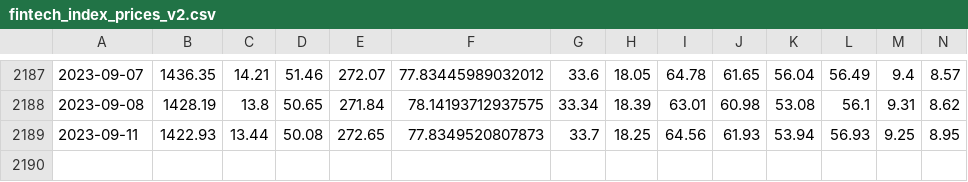
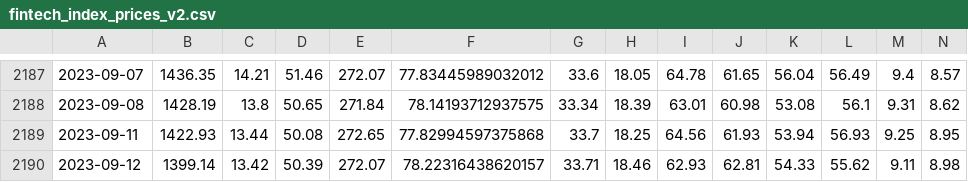
Before and after one commit to F-Prime-Capital/findex-data, a CSV file: fintech_index_prices_v2.csv, drawn as a sheet; only a part is shown, gaps mark what is left out; rows hold the shown columns only; the diff names each change by its address in the sheet, - before the commit and + after, or states it on an @@ line.

Commit message:
committing files

```diff
--- a/fintech_index_prices_v2.csv
+++ b/fintech_index_prices_v2.csv
-F2189: 77.8349520807873
+F2189: 77.82994597375868
+row 2190: 2023-09-12 | 1399.14 | 13.42 | 50.39 | 272.07 | 78.22316438620157 | 33.71 | 18.46 | 62.93 | 62.81 | 54.33 | 55.62 | 9.11 | 8.98
```
